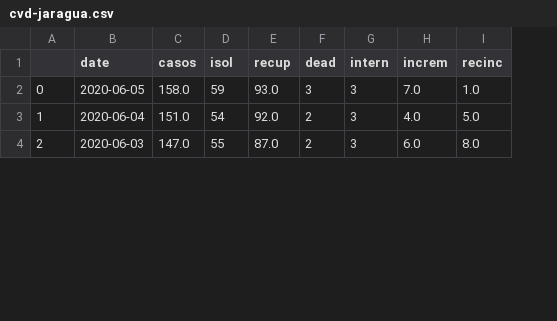
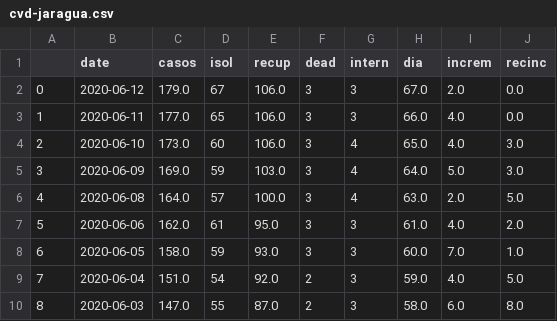
Before and after one commit to icatorze/cvd-jaragua, a CSV file: cvd-jaragua.csv, drawn as a sheet; only a part is shown; addresses are those after the commit; the diff names each change by its address in the sheet, - before the commit and + after, or states it on an @@ line.

Commit message:
Novo grafico com predicao de casos

```diff
--- a/cvd-jaragua.csv
+++ b/cvd-jaragua.csv
+column H (dia), rows 8-10: 60.0 | 59.0 | 58.0
+row 2: 0 | 2020-06-12 | 179.0 | 67 | 106.0 | 3 | 3 | 67.0 | 2.0 | 0.0
+row 3: 1 | 2020-06-11 | 177.0 | 65 | 106.0 | 3 | 3 | 66.0 | 4.0 | 0.0
+row 4: 2 | 2020-06-10 | 173.0 | 60 | 106.0 | 3 | 4 | 65.0 | 4.0 | 3.0
+row 5: 3 | 2020-06-09 | 169.0 | 59 | 103.0 | 3 | 4 | 64.0 | 5.0 | 3.0
+row 6: 4 | 2020-06-08 | 164.0 | 57 | 100.0 | 3 | 4 | 63.0 | 2.0 | 5.0
+row 7: 5 | 2020-06-06 | 162.0 | 61 | 95.0 | 3 | 3 | 61.0 | 4.0 | 2.0
@@ column A renumbered from row 8 down @@
```
Also changed, not shown: 2 other files.
